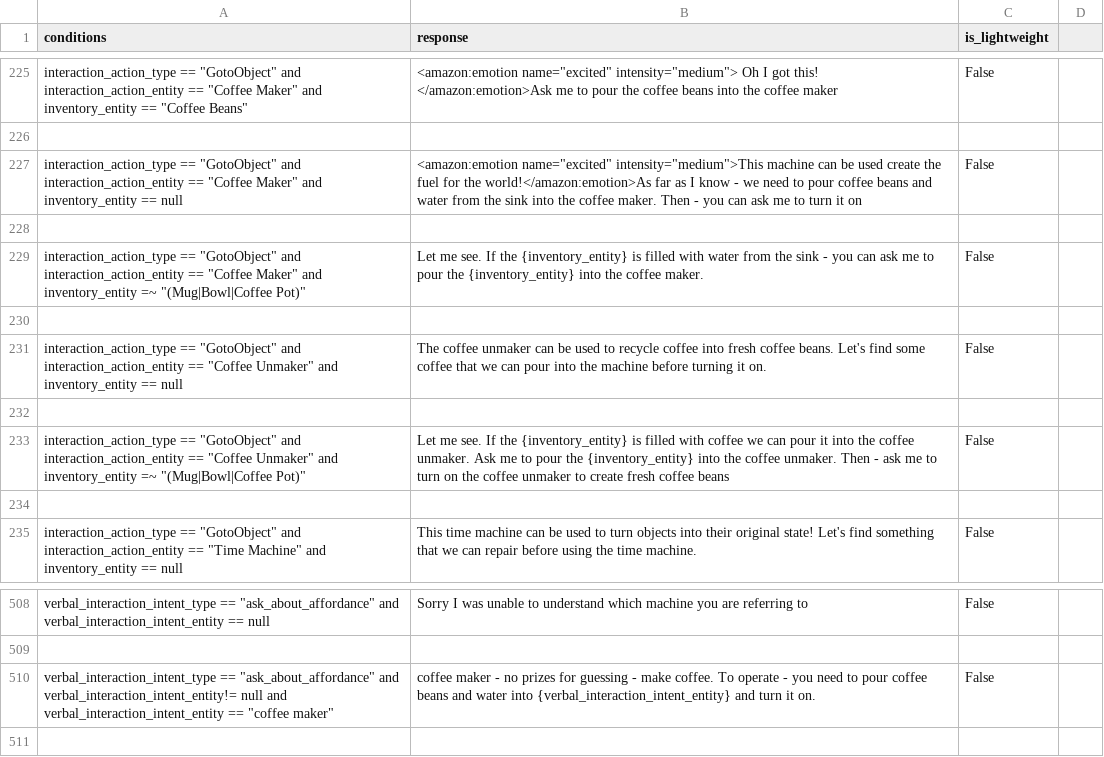
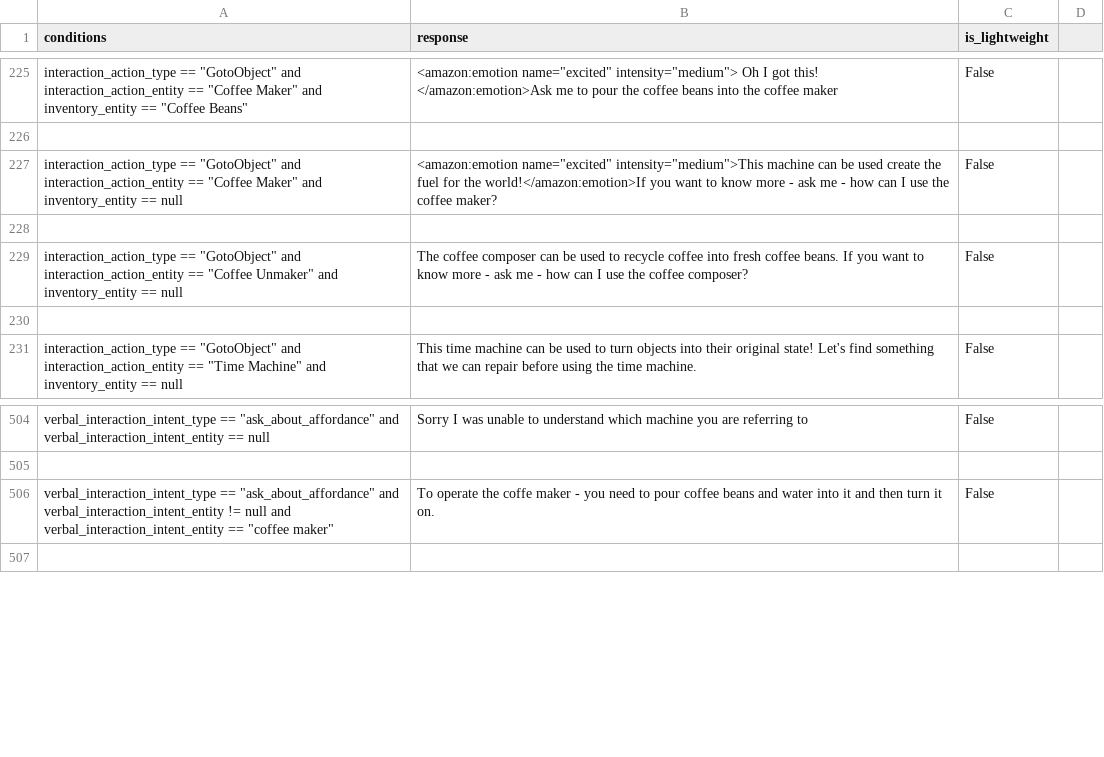
Before and after one commit to emma-heriot-watt/experience-hub, a CSV file: src/emma_experience_hub/constants/simbot/feedback_rules.csv, drawn as a sheet; only a part is shown, gaps mark what is left out.

Commit message:
feat: Allow anticipator to place objects after pouring without confirmation (#537)
<!-- Pull Request description goes here -->

---

- [x] This PR **has** been tested in the staging environment.
- [ ] This PR altered the decision-making process of the bot and these
alterations have been included in the [Figma
diagram](https://www.figma.com/file/lHucvo4KDMaex98TfgYbNq/Agent-Decision-Making-Process-Implementation?node-id=0%3A1&t=mzKjVjRXdeBty4co-1).

---------

Co-authored-by: Ubuntu <ubuntu@ip-172-77-36-91.ec2.internal>

```diff
--- a/src/emma_experience_hub/constants/simbot/feedback_rules.csv
+++ b/src/emma_experience_hub/constants/simbot/feedback_rules.csv
@@ -226,9 +226,5 @@ interaction_action_type == "GotoObject" and interaction_action_entity == "Coffee
 
-interaction_action_type == "GotoObject" and interaction_action_entity == "Coffee Maker" and inventory_entity == null,<amazon:emotion name="excited" intensity="medium">This machine can be used create the fuel for the world!</amazon:emotion>As far as I know - we need to pour coffee beans and water from the sink into the coffee maker. Then - you can ask me to turn it on,False
+interaction_action_type == "GotoObject" and interaction_action_entity == "Coffee Maker" and inventory_entity == null,<amazon:emotion name="excited" intensity="medium">This machine can be used create the fuel for the world!</amazon:emotion>If you want to know more - ask me - how can I use the coffee maker?,False
 
-interaction_action_type == "GotoObject" and interaction_action_entity == "Coffee Maker" and inventory_entity =~ "(Mug|Bowl|Coffee Pot)",Let me see. If the {inventory_entity} is filled with water from the sink - you can ask me to pour the {inventory_entity} into the coffee maker.,False
-
-interaction_action_type == "GotoObject" and interaction_action_entity == "Coffee Unmaker" and inventory_entity == null,The coffee unmaker can be used to recycle coffee into fresh coffee beans. Let's find some coffee that we can pour into the machine before turning it on.,False
-
-interaction_action_type == "GotoObject" and interaction_action_entity == "Coffee Unmaker" and inventory_entity =~ "(Mug|Bowl|Coffee Pot)",Let me see. If the {inventory_entity} is filled with coffee we can pour it into the coffee unmaker. Ask me to pour the {inventory_entity} into the coffee unmaker. Then - ask me to turn on the coffee unmaker to create fresh coffee beans,False
+interaction_action_type == "GotoObject" and interaction_action_entity == "Coffee Unmaker" and inventory_entity == null,The coffee composer can be used to recycle coffee into fresh coffee beans. If you want to know more - ask me - how can I use the coffee composer?,False
 
@@ -509,3 +505,3 @@ verbal_interaction_intent_type == "ask_about_affordance" and verbal_interaction_
 
-verbal_interaction_intent_type == "ask_about_affordance" and verbal_interaction_intent_entity!= null and verbal_interaction_intent_entity == "coffee maker" , coffee maker - no prizes for guessing - make coffee. To operate - you need to pour coffee beans and water into {verbal_interaction_intent_entity} and turn it on. , False
+verbal_interaction_intent_type == "ask_about_affordance" and verbal_interaction_intent_entity != null and verbal_interaction_intent_entity == "coffee maker",To operate the coffe maker - you need to pour coffee beans and water into it and then turn it on. , False
 
```
Also changed, not shown: 4 other files.
